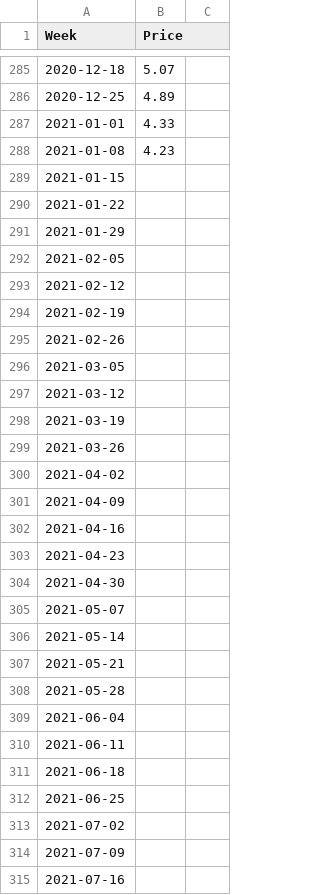
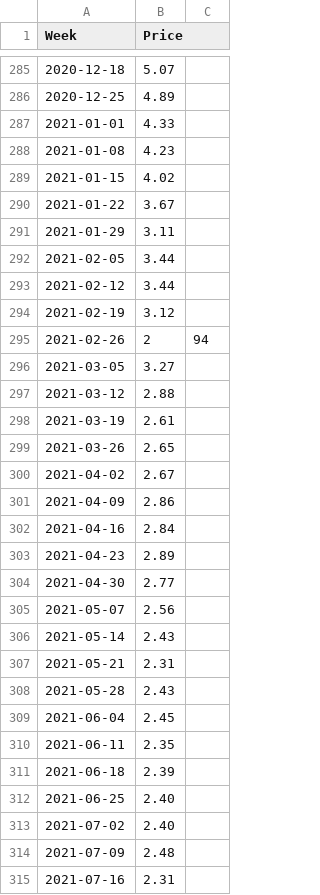
Before and after one commit to Richlyn17/SPP, a CSV file: CSV/NOW.csv, drawn as a sheet; only a part is shown, gaps mark what is left out; the diff covers the shown part only.

Commit message:
120222

```diff
--- a/CSV/NOW.csv
+++ b/CSV/NOW.csv
@@ -288,28 +288,28 @@ Week,Price
 2021-01-08,4.23
-2021-01-15,
-2021-01-22,
-2021-01-29,
-2021-02-05,
-2021-02-12,
-2021-02-19,
-2021-02-26,
-2021-03-05,
-2021-03-12,
-2021-03-19,
-2021-03-26,
-2021-04-02,
-2021-04-09,
-2021-04-16,
-2021-04-23,
-2021-04-30,
-2021-05-07,
-2021-05-14,
-2021-05-21,
-2021-05-28,
-2021-06-04,
-2021-06-11,
-2021-06-18,
-2021-06-25,
-2021-07-02,
-2021-07-09,
-2021-07-16,
+2021-01-15,4.02
+2021-01-22,3.67
+2021-01-29,3.11
+2021-02-05,3.44
+2021-02-12,3.44
+2021-02-19,3.12
+2021-02-26,2,94
+2021-03-05,3.27
+2021-03-12,2.88
+2021-03-19,2.61
+2021-03-26,2.65
+2021-04-02,2.67
+2021-04-09,2.86
+2021-04-16,2.84
+2021-04-23,2.89
+2021-04-30,2.77
+2021-05-07,2.56
+2021-05-14,2.43
+2021-05-21,2.31
+2021-05-28,2.43
+2021-06-04,2.45
+2021-06-11,2.35
+2021-06-18,2.39
+2021-06-25,2.40
+2021-07-02,2.40
+2021-07-09,2.48
+2021-07-16,2.31
```
Also changed, not shown: 1 removed row and 72 edited cells elsewhere in this file.
